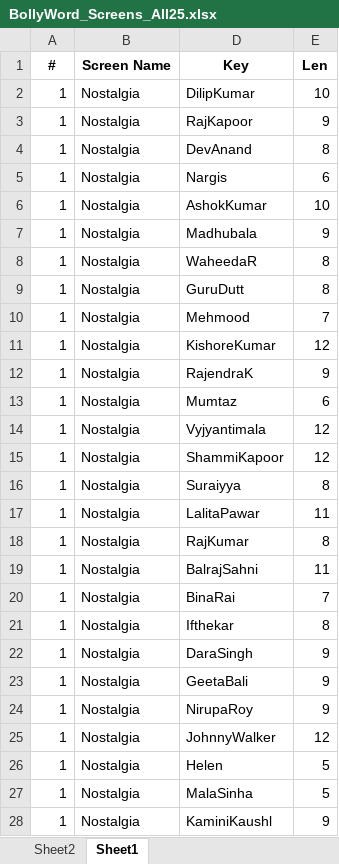
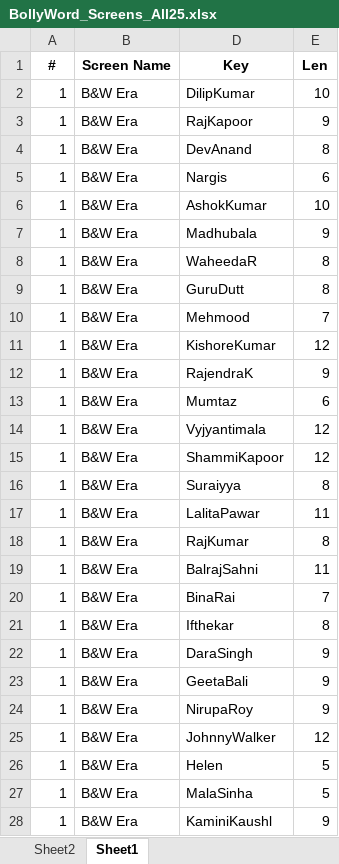
Before and after one commit to vixdom/bwgrid, an Excel workbook: assets/BollyWord_Screens_All25.xlsx, sheet Sheet1, drawn as a sheet; only a part is shown; values as stored, in another font and other column widths than the file's, no borders; conditional formats not drawn; the diff covers the shown part only; the diff names each change by its address in the sheet, - before the commit and + after, or states it on an @@ line.

```diff
--- a/assets/BollyWord_Screens_All25.xlsx (sheet Sheet1)
+++ b/assets/BollyWord_Screens_All25.xlsx (sheet Sheet1)
-B2:B28 (Screen Name): Nostalgia
+B2:B28 (Screen Name): B&W Era
```
Also changed, not shown: other rows of this sheet, hidden cells, 19 other files.
